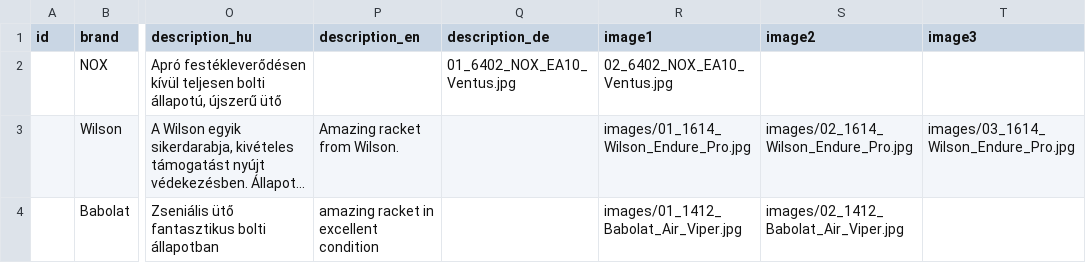
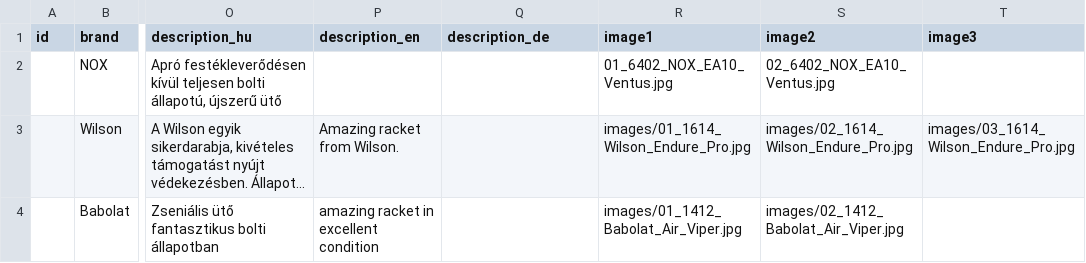
Before and after one commit to padel666/padel666.github.io, a CSV file: rackets.csv, drawn as a sheet; only a part is shown, gaps mark what is left out; long unchanged cells end in …; the diff names each change by its address in the sheet, - before the commit and + after, or states it on an @@ line.

Commit message:
Update rackets inventory with new and modified entries
Updated the rackets.csv file to reflect changes in available rackets, including new entries and modifications to existing ones.

```diff
--- a/rackets.csv
+++ b/rackets.csv
-Q2 (description_de): 01_6402_NOX_EA10_Ventus.jpg
+Q2 (description_de): (empty)
-R2 (image1): 02_6402_NOX_EA10_Ventus.jpg
+R2 (image1): 01_6402_NOX_EA10_Ventus.jpg
-S2 (image2): (empty)
+S2 (image2): 02_6402_NOX_EA10_Ventus.jpg
```
